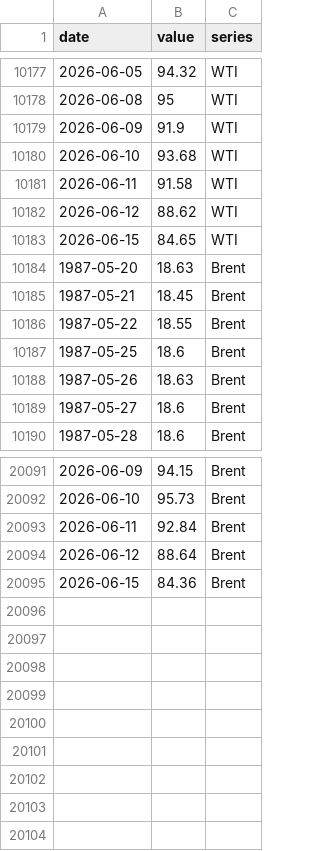
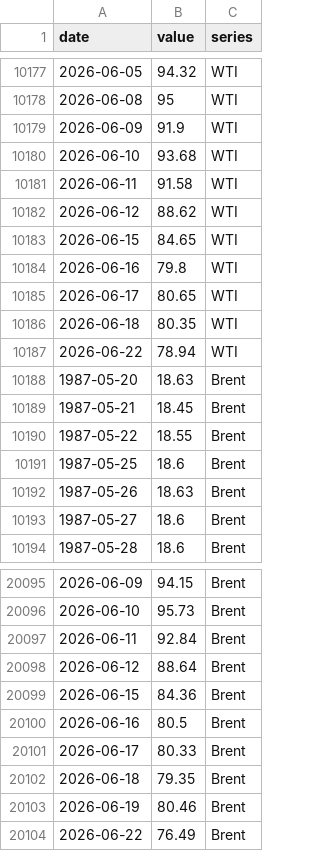
Before and after one commit to pmxlr8/DS_R_Geopolitics, a CSV file: data/raw/prices_snapshot.csv, drawn as a sheet; only a part is shown, gaps mark what is left out; the diff names each change by its address in the sheet, - before the commit and + after, or states it on an @@ line.

```diff
--- a/data/raw/prices_snapshot.csv
+++ b/data/raw/prices_snapshot.csv
+row 10184: 2026-06-16 | 79.8 | WTI
+row 10185: 2026-06-17 | 80.65 | WTI
+row 10186: 2026-06-18 | 80.35 | WTI
+row 10187: 2026-06-22 | 78.94 | WTI
+row 20100: 2026-06-16 | 80.5 | Brent
+row 20101: 2026-06-17 | 80.33 | Brent
+row 20102: 2026-06-18 | 79.35 | Brent
+row 20103: 2026-06-19 | 80.46 | Brent
+row 20104: 2026-06-22 | 76.49 | Brent
```
Also changed, not shown: data/raw/prices.csv.
